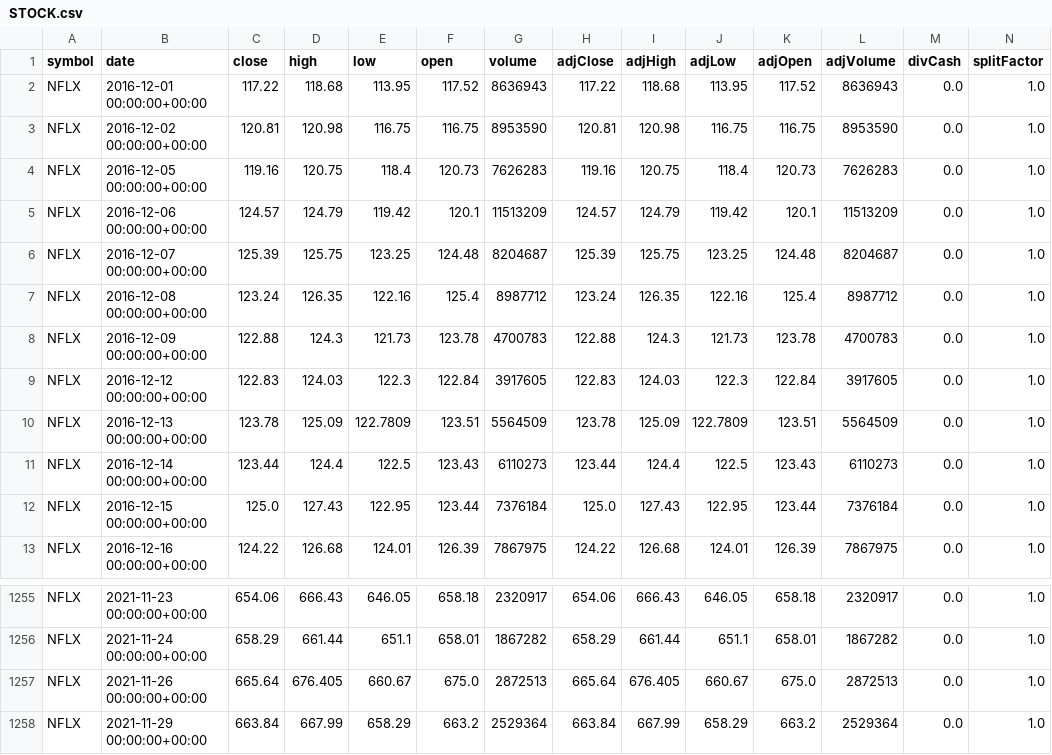
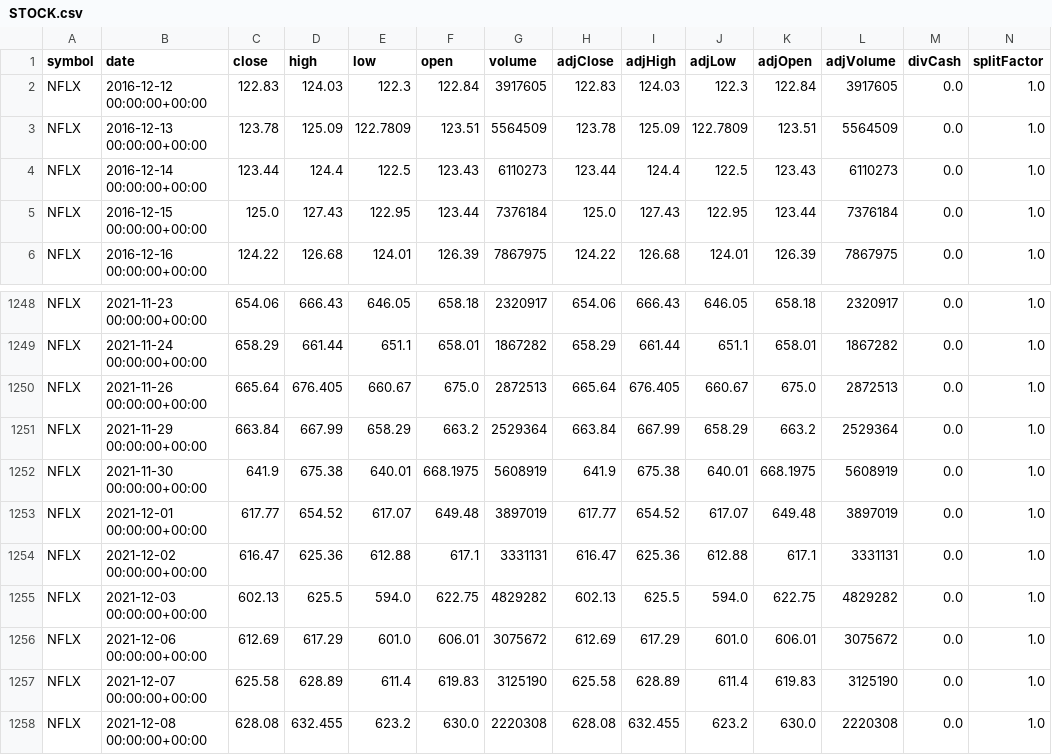
Before and after one commit to NipunSharma2902/MinorProject, a CSV file: Model Data/STOCK.csv, drawn as a sheet; only a part is shown, gaps mark what is left out; removed rows and columns are numbered as before the commit, all else as after; the diff names each change by its address in the sheet, - before the commit and + after, or states it on an @@ line.

```diff
--- a/Model Data/STOCK.csv
+++ b/Model Data/STOCK.csv
-row 2: NFLX | 2016-12-01 00:00:00+00:00 | 117.22 | 118.68 | 113.95 | 117.52 | 8636943 | 117.22 | 118.68 | 113.95 | 117.52 | 8636943 | 0.0 | 1.0
-row 3: NFLX | 2016-12-02 00:00:00+00:00 | 120.81 | 120.98 | 116.75 | 116.75 | 8953590 | 120.81 | 120.98 | 116.75 | 116.75 | 8953590 | 0.0 | 1.0
-row 4: NFLX | 2016-12-05 00:00:00+00:00 | 119.16 | 120.75 | 118.4 | 120.73 | 7626283 | 119.16 | 120.75 | 118.4 | 120.73 | 7626283 | 0.0 | 1.0
-row 5: NFLX | 2016-12-06 00:00:00+00:00 | 124.57 | 124.79 | 119.42 | 120.1 | 11513209 | 124.57 | 124.79 | 119.42 | 120.1 | 11513209 | 0.0 | 1.0
-row 6: NFLX | 2016-12-07 00:00:00+00:00 | 125.39 | 125.75 | 123.25 | 124.48 | 8204687 | 125.39 | 125.75 | 123.25 | 124.48 | 8204687 | 0.0 | 1.0
-row 7: NFLX | 2016-12-08 00:00:00+00:00 | 123.24 | 126.35 | 122.16 | 125.4 | 8987712 | 123.24 | 126.35 | 122.16 | 125.4 | 8987712 | 0.0 | 1.0
-row 8: NFLX | 2016-12-09 00:00:00+00:00 | 122.88 | 124.3 | 121.73 | 123.78 | 4700783 | 122.88 | 124.3 | 121.73 | 123.78 | 4700783 | 0.0 | 1.0
+row 1252: NFLX | 2021-11-30 00:00:00+00:00 | 641.9 | 675.38 | 640.01 | 668.1975 | 5608919 | 641.9 | 675.38 | 640.01 | 668.1975 | 5608919 | 0.0 | 1.0
+row 1253: NFLX | 2021-12-01 00:00:00+00:00 | 617.77 | 654.52 | 617.07 | 649.48 | 3897019 | 617.77 | 654.52 | 617.07 | 649.48 | 3897019 | 0.0 | 1.0
+row 1254: NFLX | 2021-12-02 00:00:00+00:00 | 616.47 | 625.36 | 612.88 | 617.1 | 3331131 | 616.47 | 625.36 | 612.88 | 617.1 | 3331131 | 0.0 | 1.0
+row 1255: NFLX | 2021-12-03 00:00:00+00:00 | 602.13 | 625.5 | 594.0 | 622.75 | 4829282 | 602.13 | 625.5 | 594.0 | 622.75 | 4829282 | 0.0 | 1.0
+row 1256: NFLX | 2021-12-06 00:00:00+00:00 | 612.69 | 617.29 | 601.0 | 606.01 | 3075672 | 612.69 | 617.29 | 601.0 | 606.01 | 3075672 | 0.0 | 1.0
+row 1257: NFLX | 2021-12-07 00:00:00+00:00 | 625.58 | 628.89 | 611.4 | 619.83 | 3125190 | 625.58 | 628.89 | 611.4 | 619.83 | 3125190 | 0.0 | 1.0
+row 1258: NFLX | 2021-12-08 00:00:00+00:00 | 628.08 | 632.455 | 623.2 | 630.0 | 2220308 | 628.08 | 632.455 | 623.2 | 630.0 | 2220308 | 0.0 | 1.0
```
Also changed, not shown: Model Data/predict.csv, 5 other files.
